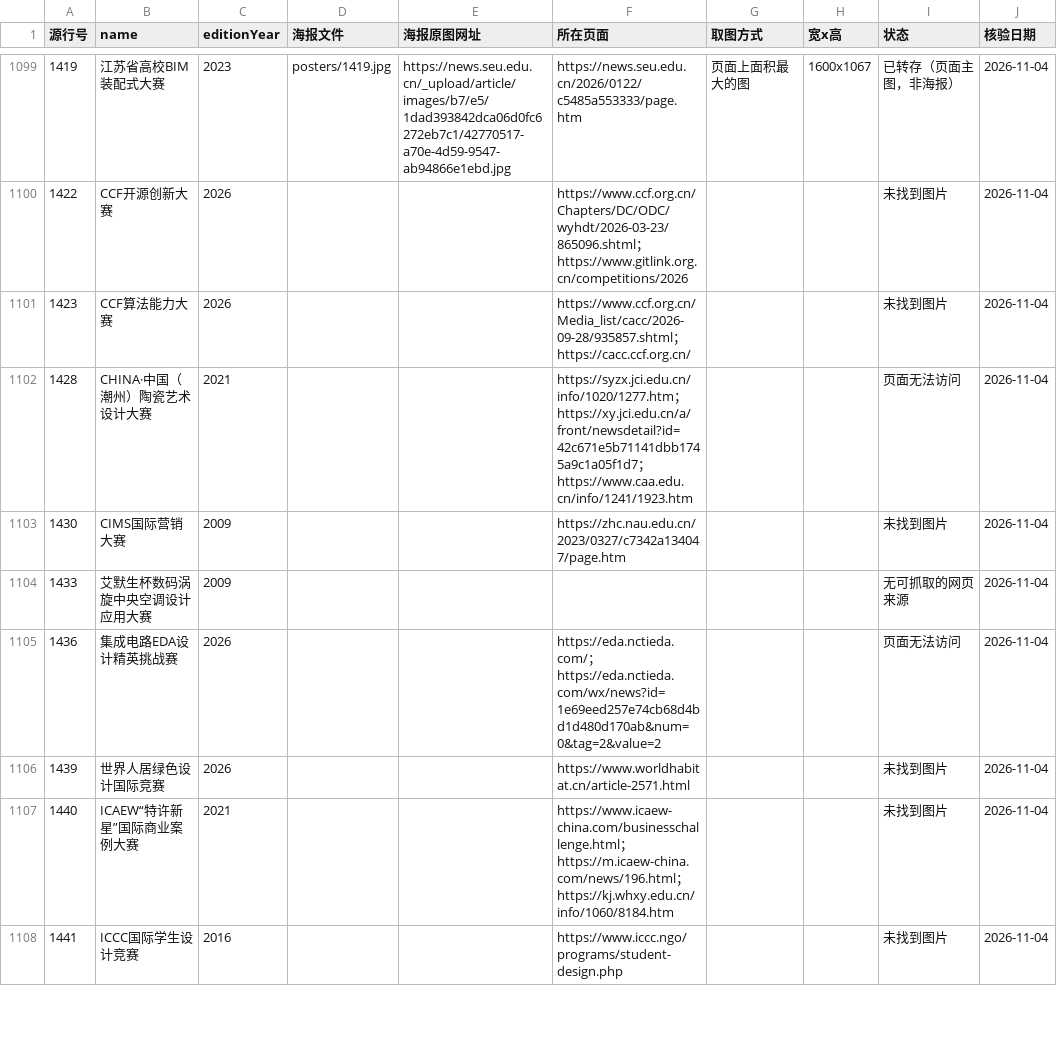
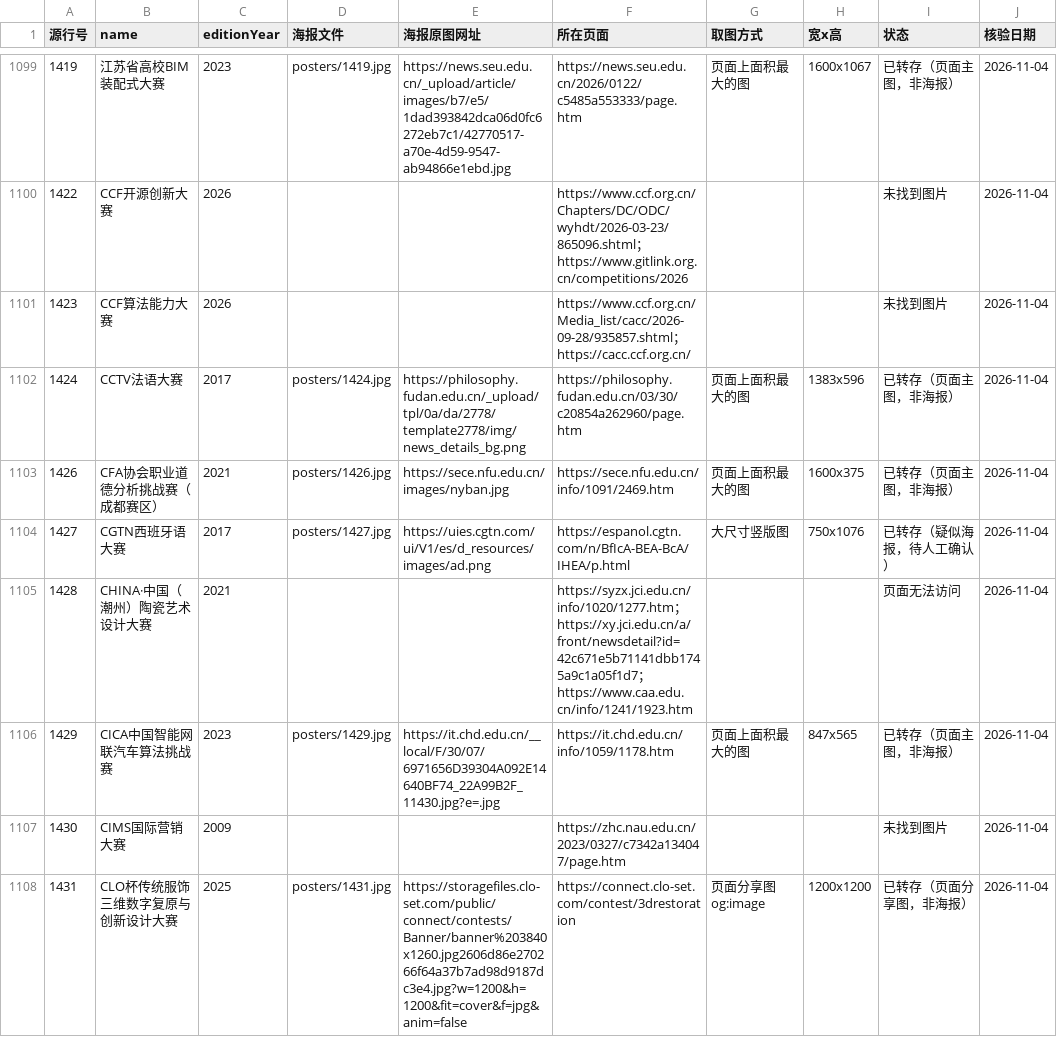
Before and after one commit to HarperCA/college-competition-database, a CSV file: data/学生比赛名录/海报/海报清单.csv, drawn as a sheet; only a part is shown, gaps mark what is left out; the shorter side is filled out with more unchanged rows; the diff covers the shown part only.

```diff
--- a/data/学生比赛名录/海报/海报清单.csv
+++ b/data/学生比赛名录/海报/海报清单.csv
@@ -1101,3 +1101,8 @@
 1423,CCF算法能力大赛,2026,,,https://www.ccf.org.cn/Media_list/cacc/2026-09-28/935857.shtml；https://cacc.ccf.org.cn/,,,未找到图片,2026-11-04
+1424,CCTV法语大赛,2017,posters/1424.jpg,https://philosophy.fudan.edu.cn/_upload/tpl/0a/da/2778/template2778/img/news_details_bg.png,https://philosophy.fudan.edu.cn/03/30/c20854a262960/page.htm,页面上面积最大的图,1383x596,已转存（页面主图，非海报）,2026-11-04
+1426,CFA协会职业道德分析挑战赛（成都赛区）,2021,posters/1426.jpg,https://sece.nfu.edu.cn/images/nyban.jpg,https://sece.nfu.edu.cn/info/1091/2469.htm,页面上面积最大的图,1600x375,已转存（页面主图，非海报）,2026-11-04
+1427,CGTN西班牙语大赛,2017,posters/1427.jpg,https://uies.cgtn.com/ui/V1/es/d_resources/images/ad.png,https://espanol.cgtn.com/n/BfIcA-BEA-BcA/IHEA/p.html,大尺寸竖版图,750x1076,已转存（疑似海报，待人工确认）,2026-11-04
 1428,CHINA·中国（潮州）陶瓷艺术设计大赛,2021,,,https://syzx.jci.edu.cn/info/1020/1277.htm；https://xy.jci.edu.cn/a/front/newsdetail?id=42c671e5b71141dbb1745a9c1a05f1d7；https://www.caa.edu.cn/info/1241/1923.htm,,,页面无法访问,2026-11-04
+1429,CICA中国智能网联汽车算法挑战赛,2023,posters/1429.jpg,https://it.chd.edu.cn/__local/F/30/07/6971656D39304A092E14640BF74_22A99B2F_11430.jpg?e=.jpg,https://it.chd.edu.cn/info/1059/1178.htm,页面上面积最大的图,847x565,已转存（页面主图，非海报）,2026-11-04
 1430,CIMS国际营销大赛,2009,,,https://zhc.nau.edu.cn/2023/0327/c7342a134047/page.htm,,,未找到图片,2026-11-04
+1431,CLO杯传统服饰三维数字复原与创新设计大赛,2025,posters/1431.jpg,https://storagefiles.clo-set.com/public/connect/contests/Banner/banner%203840x1260.jpg2606d86e270266f64a37b7ad98d9187dc3e4.jpg?w=1200&h=1200&fit=cover&f=jpg&anim=false,https://connect.clo-set.com/contest/3drestoration,页面分享图 og:image,1200x1200,已转存（页面分享图，非海报）,2026-11-04
```
Also changed, not shown: 5 added rows elsewhere in this file, 10 other files.
